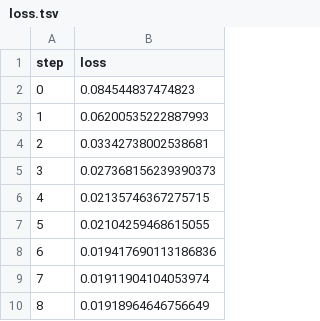
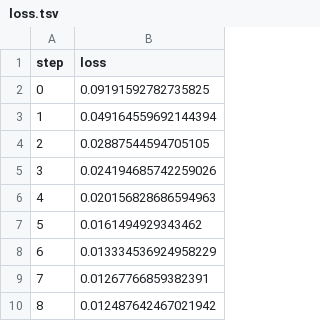
Before and after one commit to iterative/example-get-started-experiments, a TSV file: results/train/plots/metrics/eval/loss.tsv, drawn as a sheet.

Commit message:
Tune train.arch

```diff
--- a/results/train/plots/metrics/eval/loss.tsv
+++ b/results/train/plots/metrics/eval/loss.tsv
@@ -1,10 +1,10 @@
 step	loss
-0	0.084544837474823
-1	0.06200535222887993
-2	0.03342738002538681
-3	0.027368156239390373
-4	0.02135746367275715
-5	0.02104259468615055
-6	0.019417690113186836
-7	0.01911904104053974
-8	0.01918964646756649
+0	0.09191592782735825
+1	0.049164559692144394
+2	0.02887544594705105
+3	0.024194685742259026
+4	0.020156828686594963
+5	0.0161494929343462
+6	0.013334536924958229
+7	0.01267766859382391
+8	0.012487642467021942
```
Also changed, not shown: results/train/plots/metrics/dice_multi.tsv, results/train/plots/metrics/train/loss.tsv, 15 other files.
